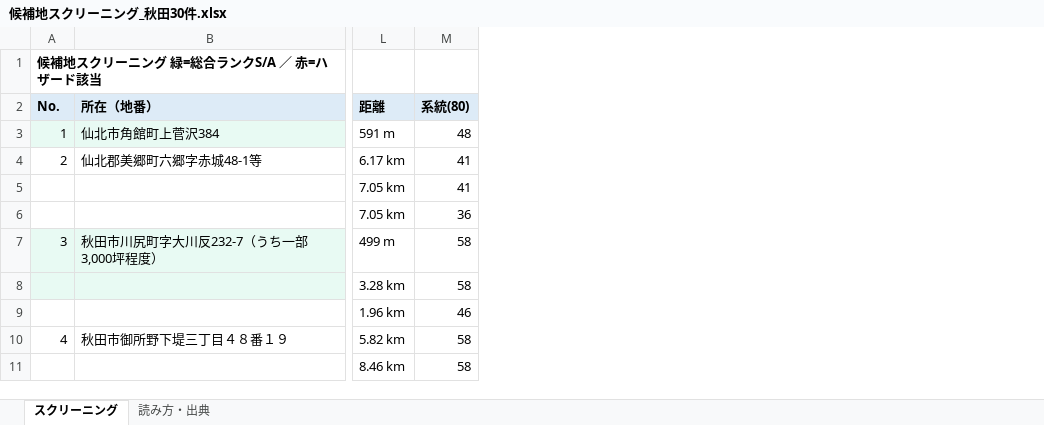
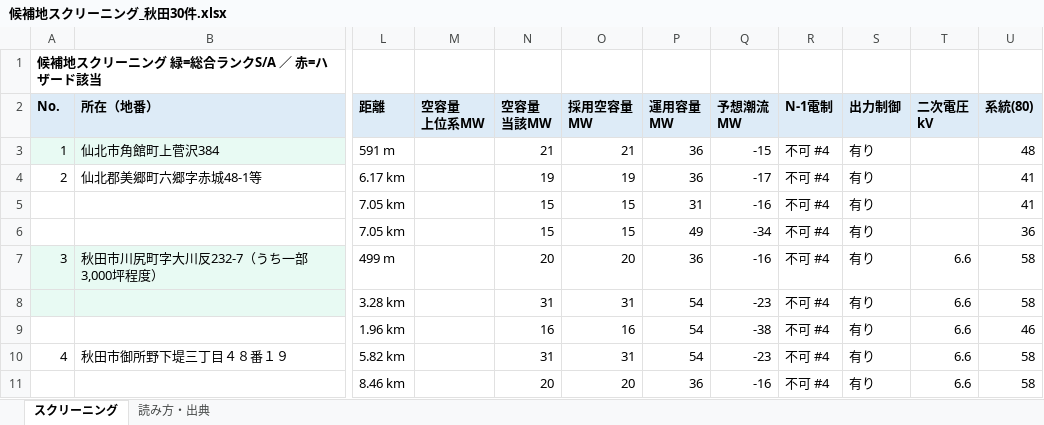
Before and after one commit to yonomotozumi-spec/battery-storage-dd, an Excel workbook: docs/候補地スクリーニング_秋田30件.xlsx, sheet スクリーニング, drawn as a sheet; only a part is shown, gaps mark what is left out; values as stored, in another font and other column widths than the file's, no borders; the diff names each change by its address in the sheet, - before the commit and + after, or states it on an @@ line.

```diff
--- a/docs/候補地スクリーニング_秋田30件.xlsx (sheet スクリーニング)
+++ b/docs/候補地スクリーニング_秋田30件.xlsx (sheet スクリーニング)
+column M (空容量 上位系MW), empty
+column N (空容量 当該MW), rows 3-11: 21 | 19 | 15 | 15 | 20 | 31 | 16 | 31 | 20
+column O (採用空容量 MW), rows 3-11: 21 | 19 | 15 | 15 | 20 | 31 | 16 | 31 | 20
+column P (運用容量 MW), rows 3-11: 36 | 36 | 31 | 49 | 36 | 54 | 54 | 54 | 36
+column Q (予想潮流 MW), rows 3-11: -15 | -17 | -16 | -34 | -16 | -23 | -38 | -23 | -16
+column R (N-1電制), rows 3-11: all 不可 #4
+column S (出力制御), rows 3-11: all 有り
+column T (二次電圧 kV), rows 7-11: all 6.6
```
Also changed, not shown: sheet 読み方・出典, 1 other file.
